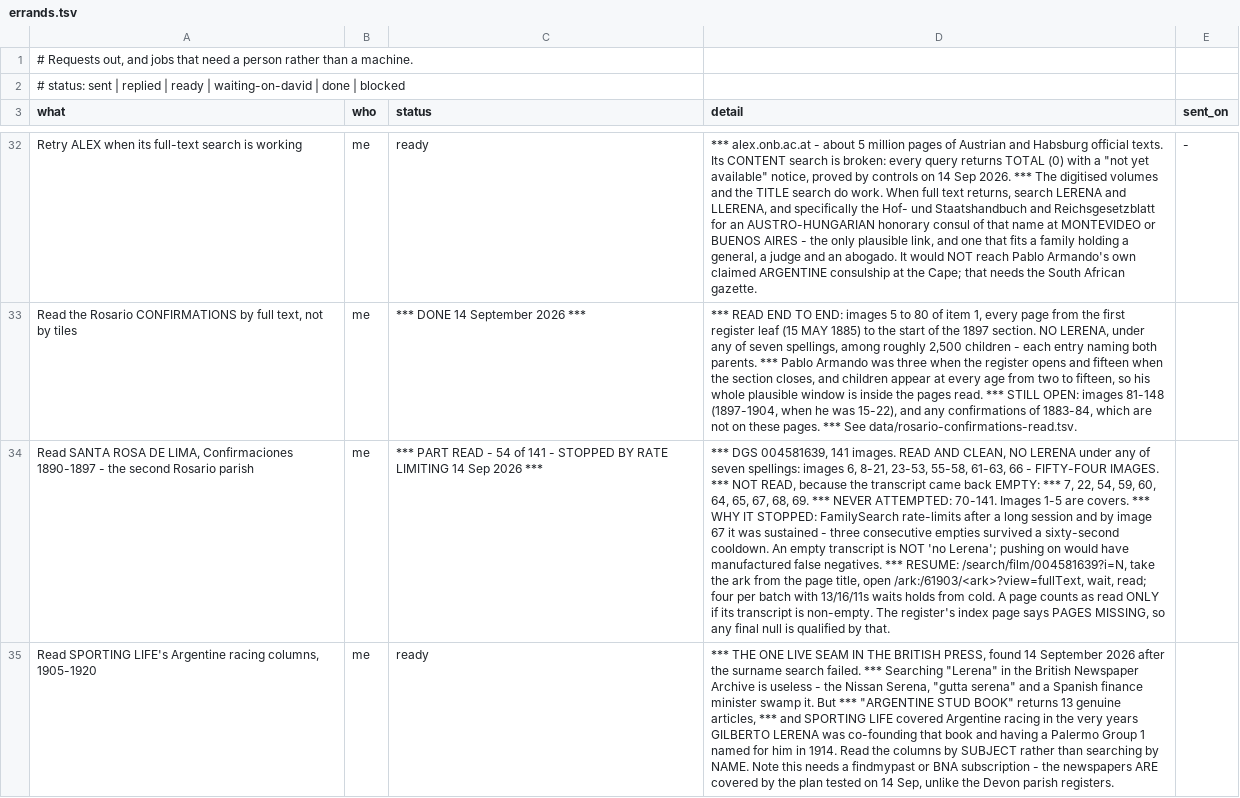
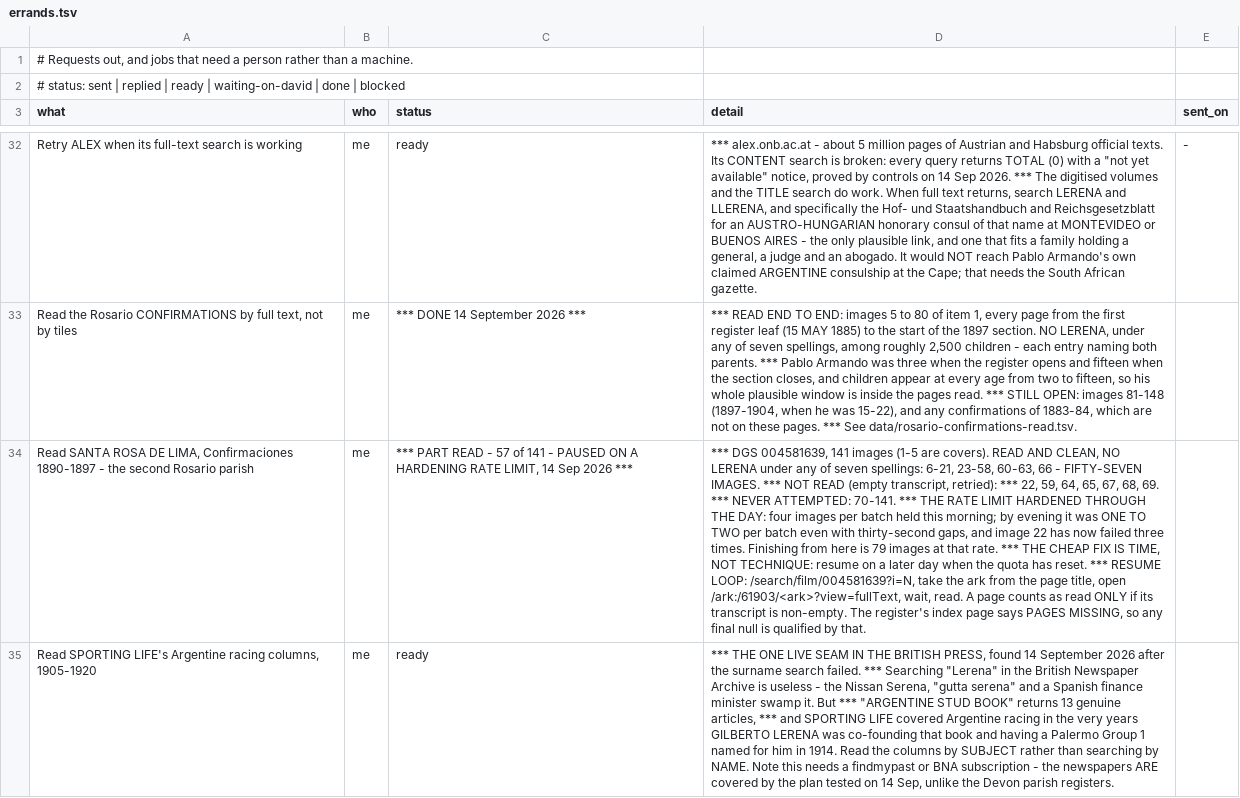
Before and after one commit to daviddef/TheLerena, a TSV file: data/errands.tsv, drawn as a sheet; only a part is shown, gaps mark what is left out; the diff names each change by its address in the sheet, - before the commit and + after, or states it on an @@ line.

```diff
--- a/data/errands.tsv
+++ b/data/errands.tsv
-C34 (status): …READ - 54 of 141 - STOPPED BY RATE LIMITING 14 Sep…
+C34 (status): …READ - 57 of 141 - PAUSED ON A HARDENING RATE LIMIT, 14 Sep…
-D34 (detail): …004581639, 141 images. READ AND CLEAN, NO LERENA under any of seven spellings: images 6, 8-21, 23-53, 55-58, 61-63, 66 - FIFTY-FOUR IMAGES. *** NOT READ, because the transcript came back EMPTY: *** 7, 22, 54, 59, 60, 64, 65, 67, 68, 69. *** NEVER ATTEMPTED: 70-141. Images 1-5 are covers. *** WHY IT STOPPED: FamilySearch rate-limits after a long session and by image 67 it was sustained - three consecutive empties survived a sixty-second cooldown. An empty transcript is NOT 'no Lerena'; pushing on would have manufactured false negatives. *** RESUME: /search/film/004581639?i=N, take the ark from the page title, open /ark:/61903/<ark>?view=fullText, wait, read; four per batch with 13/16/11s waits holds from cold. A page…
+D34 (detail): …004581639, 141 images (1-5 are covers). READ AND CLEAN, NO LERENA under any of seven spellings: 6-21, 23-58, 60-63, 66 - FIFTY-SEVEN IMAGES. *** NOT READ (empty transcript, retried): *** 22, 59, 64, 65, 67, 68, 69. *** NEVER ATTEMPTED: 70-141. *** THE RATE LIMIT HARDENED THROUGH THE DAY: four images per batch held this morning; by evening it was ONE TO TWO per batch even with thirty-second gaps, and image 22 has now failed three times. Finishing from here is 79 images at that rate. *** THE CHEAP FIX IS TIME, NOT TECHNIQUE: resume on a later day when the quota has reset. *** RESUME LOOP: /search/film/004581639?i=N, take the ark from the page title, open /ark:/61903/<ark>?view=fullText, wait, read. A page…
```
Also changed, not shown: 3 other files.
